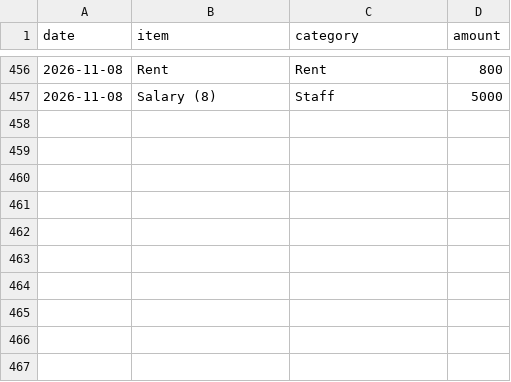
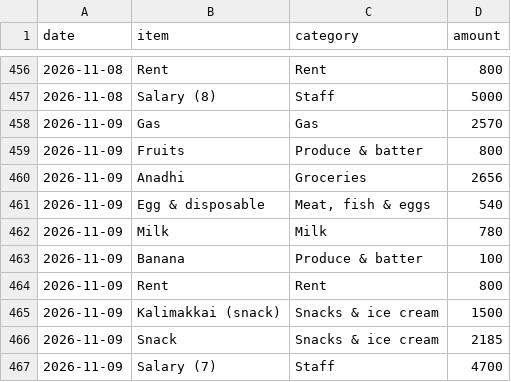
Before and after one commit to shadirashraf-glitch/Le-Shay, a CSV file: data/expenses.csv, drawn as a sheet; only a part is shown, gaps mark what is left out; the diff names each change by its address in the sheet, - before the commit and + after, or states it on an @@ line.

```diff
--- a/data/expenses.csv
+++ b/data/expenses.csv
+row 458: 2026-11-09 | Gas | Gas | 2570
+row 459: 2026-11-09 | Fruits | Produce & batter | 800
+row 460: 2026-11-09 | Anadhi | Groceries | 2656
+row 461: 2026-11-09 | Egg & disposable | Meat, fish & eggs | 540
+row 462: 2026-11-09 | Milk | Milk | 780
+row 463: 2026-11-09 | Banana | Produce & batter | 100
+row 464: 2026-11-09 | Rent | Rent | 800
+row 465: 2026-11-09 | Kalimakkai (snack) | Snacks & ice cream | 1500
+row 466: 2026-11-09 | Snack | Snacks & ice cream | 2185
+row 467: 2026-11-09 | Salary (7) | Staff | 4700
```
Also changed, not shown: data/sales.csv, 3 other files.
